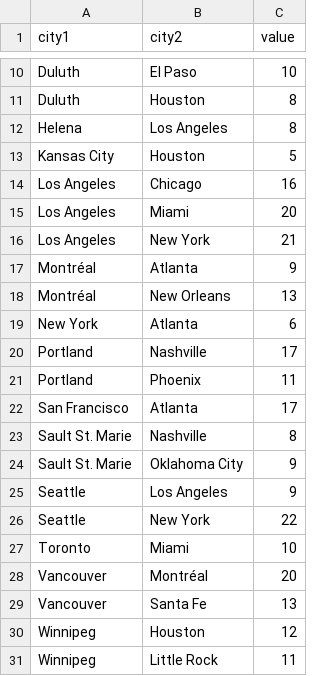
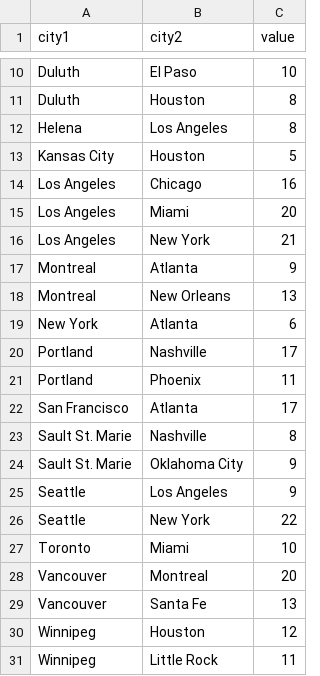
Before and after one commit to LaunchSpark/Ticket-To-Ride, a CSV file: data/Destination_tickets.csv, drawn as a sheet; only a part is shown, gaps mark what is left out.

Commit message:
standardized Montreal spelling

```diff
--- a/data/Destination_tickets.csv
+++ b/data/Destination_tickets.csv
@@ -16,4 +16,4 @@ Los Angeles,Miami,20
 Los Angeles,New York,21
-Montréal,Atlanta,9
-Montréal,New Orleans,13
+Montreal,Atlanta,9
+Montreal,New Orleans,13
 New York,Atlanta,6
@@ -27,3 +27,3 @@ Seattle,New York,22
 Toronto,Miami,10
-Vancouver,Montréal,20
+Vancouver,Montreal,20
 Vancouver,Santa Fe,13
```
